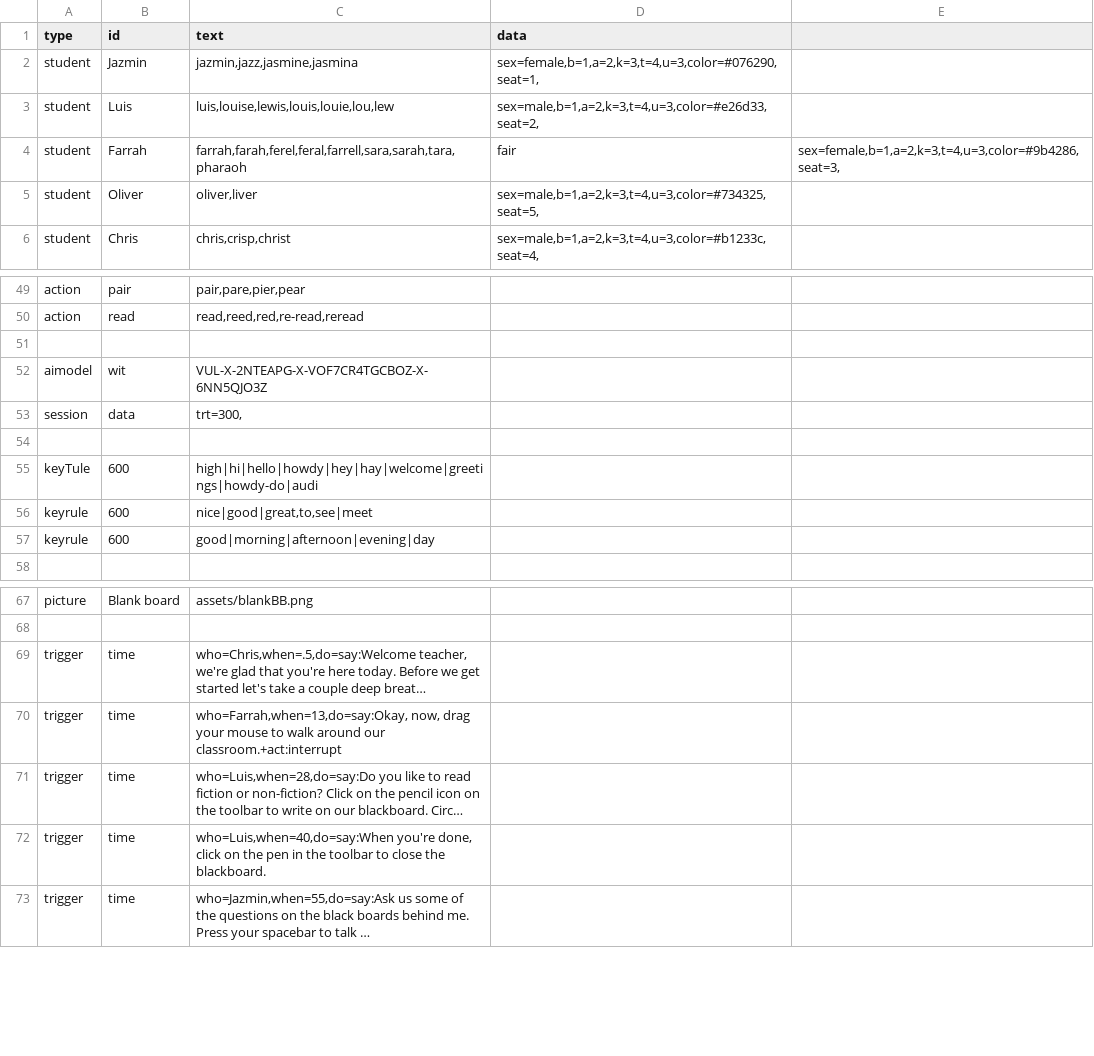
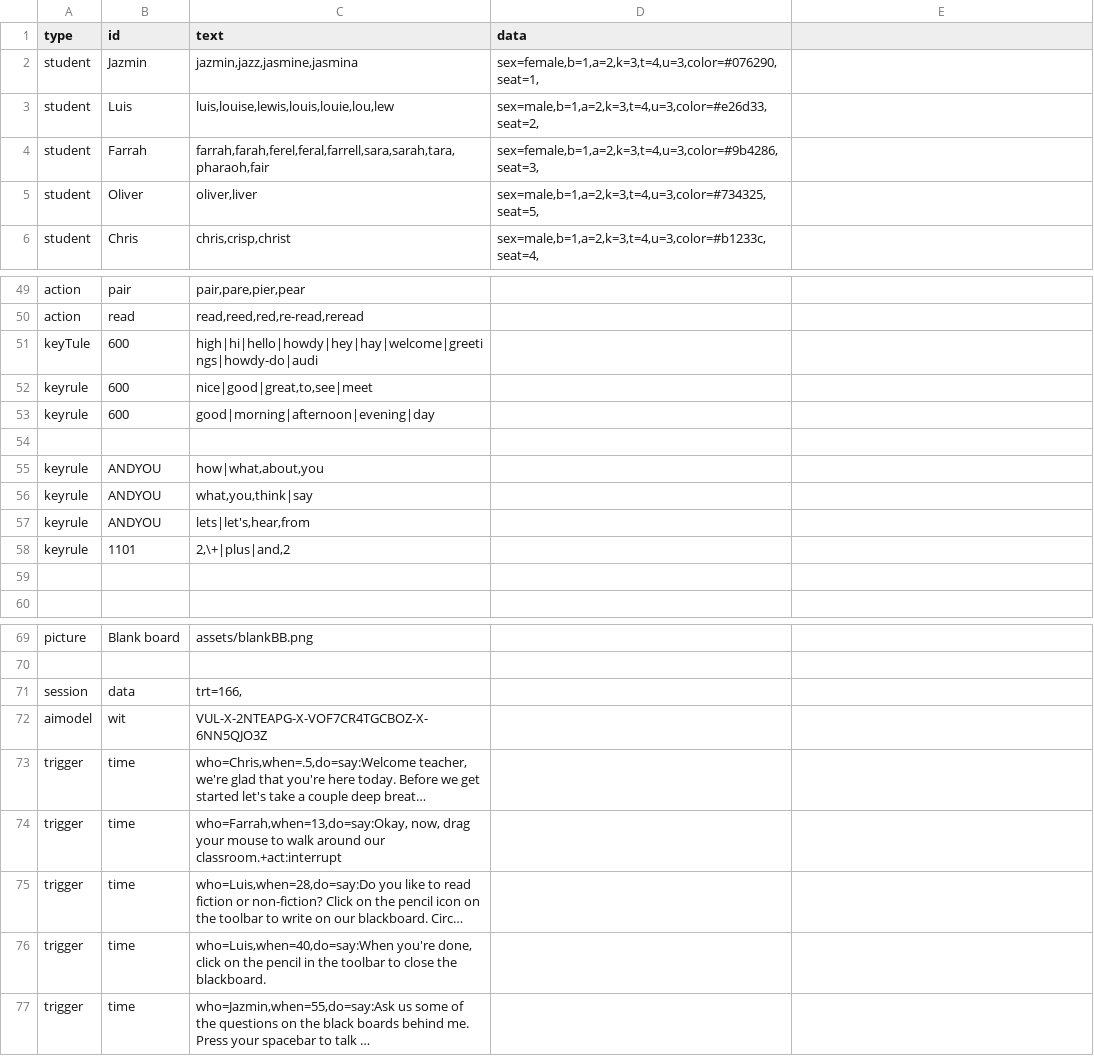
Before and after one commit to bferster/liza, a CSV file: data/config-2.csv, drawn as a sheet; only a part is shown, gaps mark what is left out; long unchanged cells end in …; removed rows and columns are numbered as before the commit, all else as after; the diff covers the shown part only; the diff names each change by its address in the sheet, - before the commit and + after, or states it on an @@ line.

Commit message:
dd sessions

```diff
--- a/data/config-2.csv
+++ b/data/config-2.csv
-C4 (text): farrah,farah,ferel,feral,farrell,sara,sarah,tara,pharaoh
+C4 (text): farrah,farah,ferel,feral,farrell,sara,sarah,tara,pharaoh,fair
-D4 (data): fair
+D4 (data): sex=female,b=1,a=2,k=3,t=4,u=3,color=#9b4286,seat=3,
-E4: sex=female,b=1,a=2,k=3,t=4,u=3,color=#9b4286,seat=3,
+E4: (empty)
-row 51: (empty)
-row 53: session | data | trt=300,
-row 54: (empty)
+row 54: (empty)
@@ row 84 moved to row 55: keyrule @@
@@ row 85 moved to row 56: keyrule @@
@@ row 86 moved to row 57: keyrule @@
@@ row 87 moved to row 58: keyrule @@
+row 59: (empty)
+row 71: session | data | trt=166,
@@ row 52 moved to row 72: aimodel @@
-C76 (text): …on the pen in the…
+C76 (text): …on the pencil in the…
```
Also changed, not shown: 2 removed rows elsewhere in this file, 1 other file.
